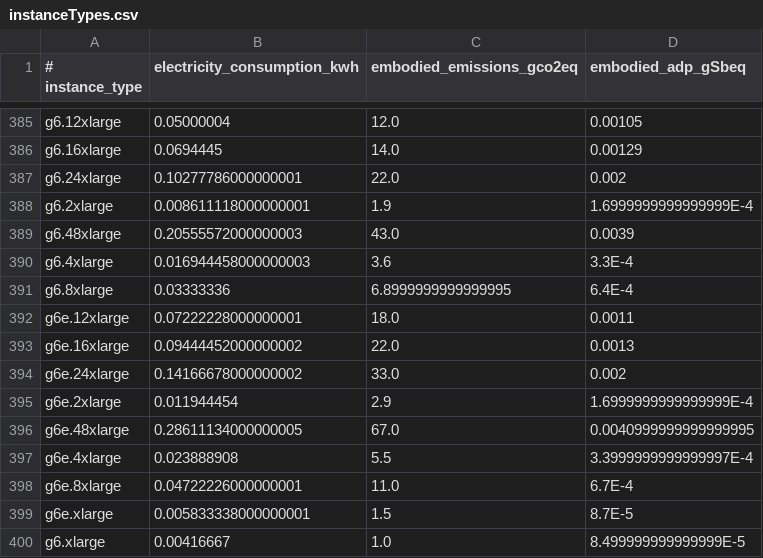
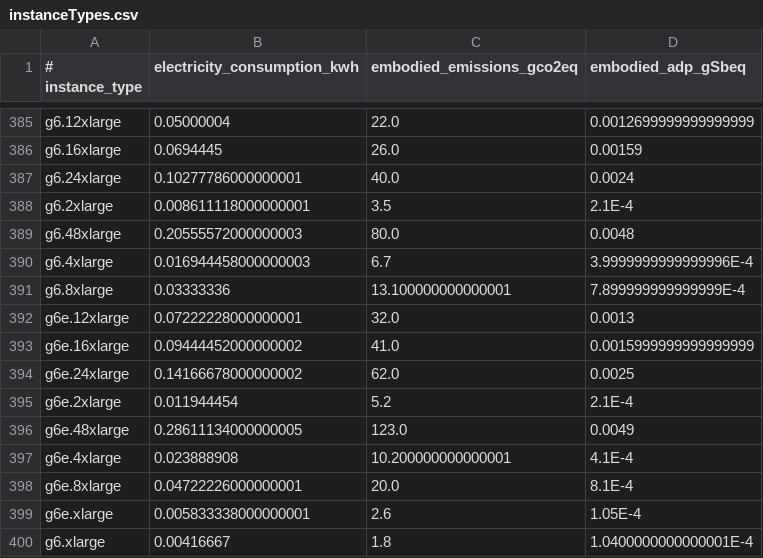
Before and after one commit to DigitalPebble/spruce, a CSV file: src/main/resources/boavizta/instanceTypes.csv, drawn as a sheet; only a part is shown, gaps mark what is left out; the diff covers the shown part only; the diff names each change by its address in the sheet, - before the commit and + after, or states it on an @@ line.

Commit message:
feat(GPU): compare GPU impacts from BoaviztAPI 2.3.0 with Accelerators module
- add scripts/compare_gpu_accelerators_boavizta.py to compare GPU
  coverage, counts, models, use-phase and embodied impacts between
  ccf/accelerators.json and BoaviztAPI
- regenerate boavizta/instanceTypes.csv with BoaviztAPI 2.3.0: embodied
  emissions of the 72 GPU instance types increase 1.1-3.9x now that the
  API models the GPUs; electricity is unchanged (GPU use-phase power is
  still not implemented in 2.3.0)
- extend ccf/accelerators.json with g4ad.xlarge/2xlarge, p5.4xlarge,
  p5.48xlarge (H100), p5e/p5en.48xlarge (H200) and p6-b200.48xlarge
  (B200) so their GPU electricity is counted

Fixes #244

```diff
--- a/src/main/resources/boavizta/instanceTypes.csv
+++ b/src/main/resources/boavizta/instanceTypes.csv
-C385 (embodied_emissions_gco2eq): 12.0
+C385 (embodied_emissions_gco2eq): 22.0
-D385 (embodied_adp_gSbeq): 0.00105
+D385 (embodied_adp_gSbeq): 0.0012699999999999999
-C386 (embodied_emissions_gco2eq): 14.0
+C386 (embodied_emissions_gco2eq): 26.0
-D386 (embodied_adp_gSbeq): 0.00129
+D386 (embodied_adp_gSbeq): 0.00159
-C387 (embodied_emissions_gco2eq): 22.0
+C387 (embodied_emissions_gco2eq): 40.0
-D387 (embodied_adp_gSbeq): 0.002
+D387 (embodied_adp_gSbeq): 0.0024
-C388 (embodied_emissions_gco2eq): 1.9
+C388 (embodied_emissions_gco2eq): 3.5
-D388 (embodied_adp_gSbeq): 1.6999999999999999E-4
+D388 (embodied_adp_gSbeq): 2.1E-4
-C389 (embodied_emissions_gco2eq): 43.0
+C389 (embodied_emissions_gco2eq): 80.0
-D389 (embodied_adp_gSbeq): 0.0039
+D389 (embodied_adp_gSbeq): 0.0048
-C390 (embodied_emissions_gco2eq): 3.6
+C390 (embodied_emissions_gco2eq): 6.7
-D390 (embodied_adp_gSbeq): 3.3E-4
+D390 (embodied_adp_gSbeq): 3.9999999999999996E-4
-C391 (embodied_emissions_gco2eq): 6.8999999999999995
+C391 (embodied_emissions_gco2eq): 13.100000000000001
-D391 (embodied_adp_gSbeq): 6.4E-4
+D391 (embodied_adp_gSbeq): 7.899999999999999E-4
-C392 (embodied_emissions_gco2eq): 18.0
+C392 (embodied_emissions_gco2eq): 32.0
-D392 (embodied_adp_gSbeq): 0.0011
+D392 (embodied_adp_gSbeq): 0.0013
-C393 (embodied_emissions_gco2eq): 22.0
+C393 (embodied_emissions_gco2eq): 41.0
-D393 (embodied_adp_gSbeq): 0.0013
+D393 (embodied_adp_gSbeq): 0.0015999999999999999
-C394 (embodied_emissions_gco2eq): 33.0
+C394 (embodied_emissions_gco2eq): 62.0
-D394 (embodied_adp_gSbeq): 0.002
+D394 (embodied_adp_gSbeq): 0.0025
-C395 (embodied_emissions_gco2eq): 2.9
+C395 (embodied_emissions_gco2eq): 5.2
-D395 (embodied_adp_gSbeq): 1.6999999999999999E-4
+D395 (embodied_adp_gSbeq): 2.1E-4
-C396 (embodied_emissions_gco2eq): 67.0
+C396 (embodied_emissions_gco2eq): 123.0
-D396 (embodied_adp_gSbeq): 0.0040999999999999995
+D396 (embodied_adp_gSbeq): 0.0049
-C397 (embodied_emissions_gco2eq): 5.5
+C397 (embodied_emissions_gco2eq): 10.200000000000001
-D397 (embodied_adp_gSbeq): 3.3999999999999997E-4
+D397 (embodied_adp_gSbeq): 4.1E-4
-C398 (embodied_emissions_gco2eq): 11.0
+C398 (embodied_emissions_gco2eq): 20.0
-D398 (embodied_adp_gSbeq): 6.7E-4
+D398 (embodied_adp_gSbeq): 8.1E-4
-C399 (embodied_emissions_gco2eq): 1.5
+C399 (embodied_emissions_gco2eq): 2.6
-D399 (embodied_adp_gSbeq): 8.7E-5
+D399 (embodied_adp_gSbeq): 1.05E-4
-C400 (embodied_emissions_gco2eq): 1.0
+C400 (embodied_emissions_gco2eq): 1.8
-D400 (embodied_adp_gSbeq): 8.499999999999999E-5
+D400 (embodied_adp_gSbeq): 1.0400000000000001E-4
```
Also changed, not shown: 112 edited cells elsewhere in this file, 3 other files.
